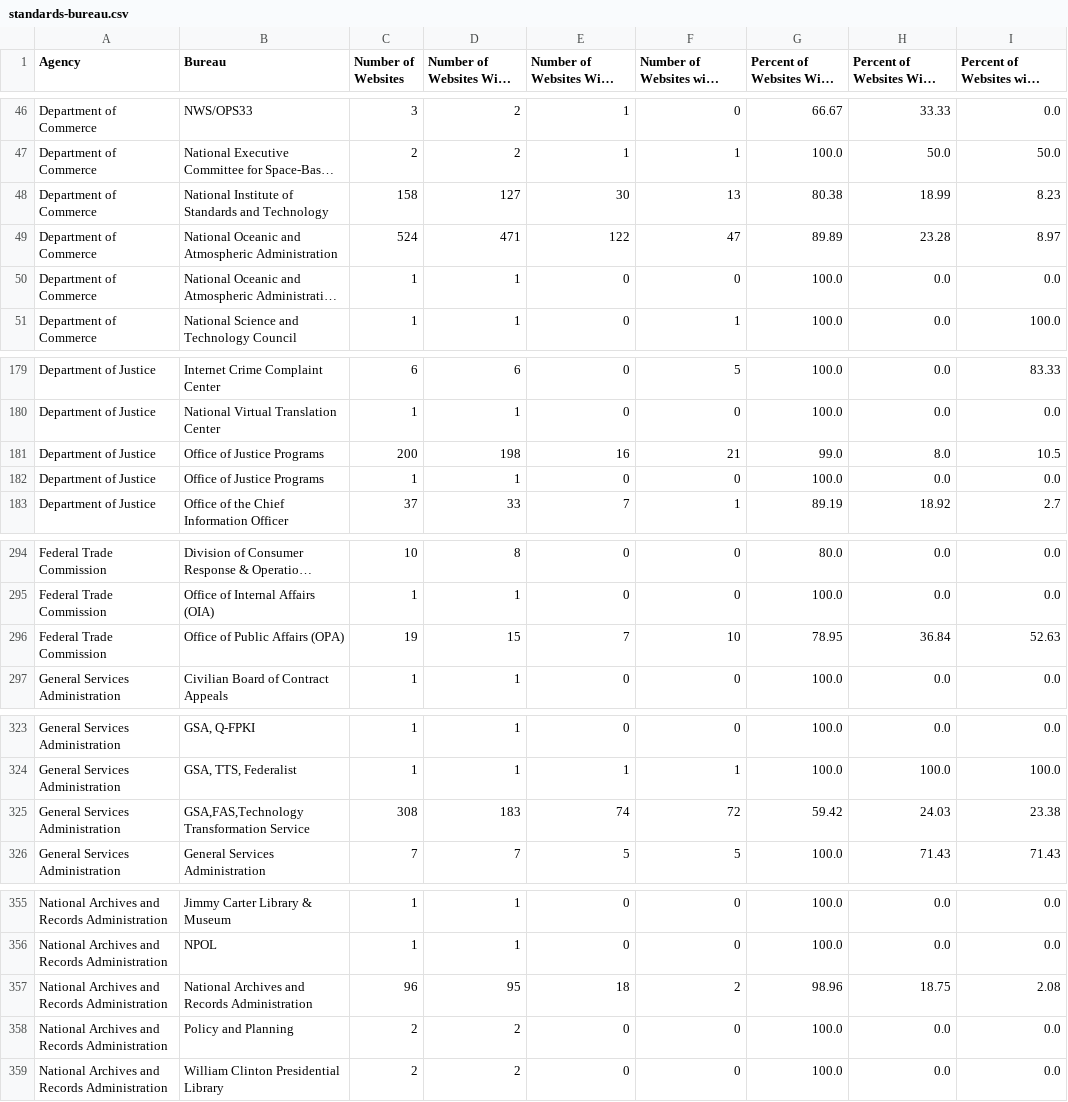
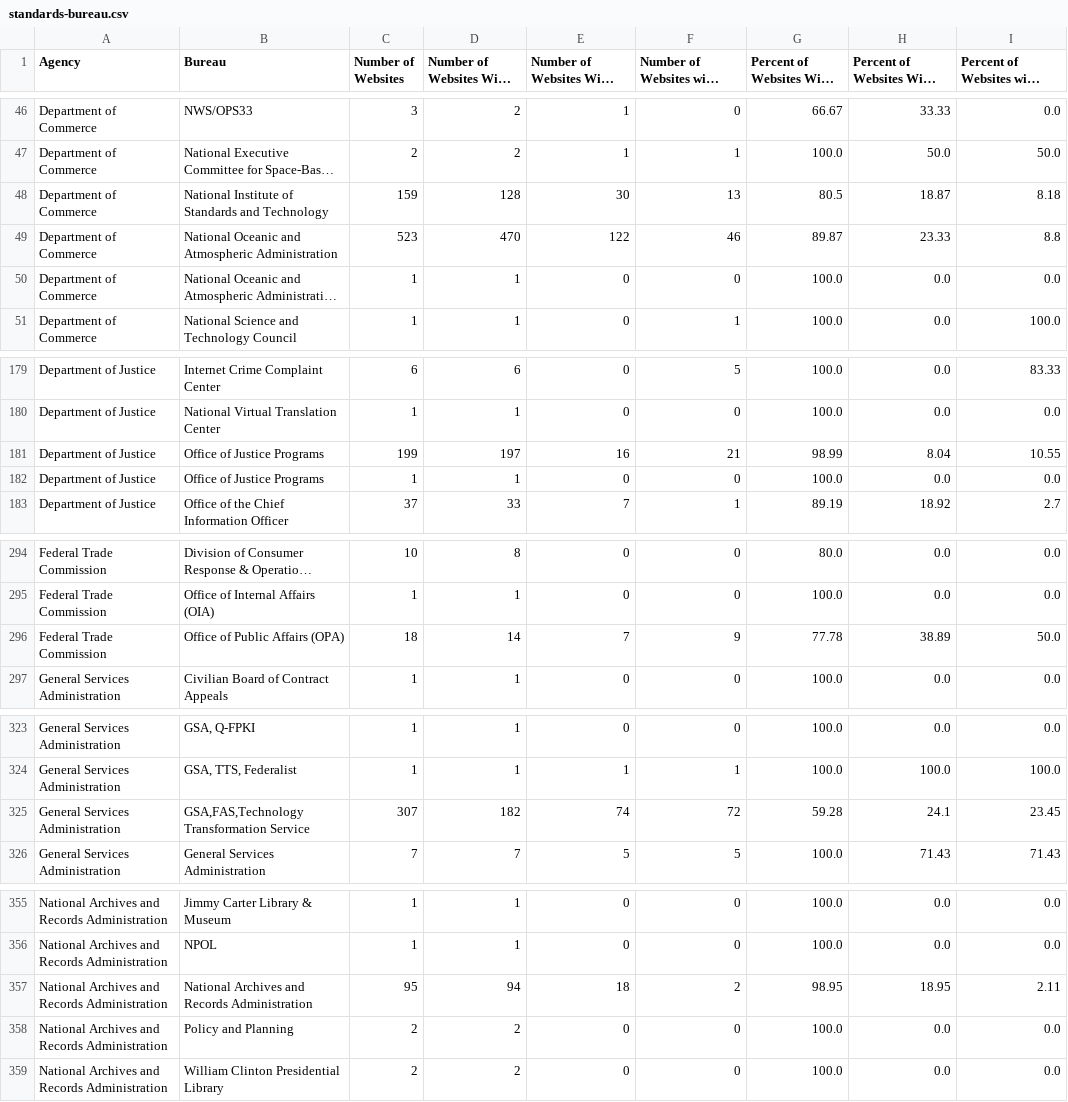
Before and after one commit to arpitjain099/site-scanning-analysis, a CSV file: reports/standards-bureau.csv, drawn as a sheet; only a part is shown, gaps mark what is left out; long unchanged cells end in …; the diff names each change by its address in the sheet, - before the commit and + after, or states it on an @@ line.

```diff
--- a/reports/standards-bureau.csv
+++ b/reports/standards-bureau.csv
-C48 (Number of Websites): 158
+C48 (Number of Websites): 159
-D48: 127
+D48: 128
-G48: 80.38
+G48: 80.5
-H48: 18.99
+H48: 18.87
-I48: 8.23
+I48: 8.18
-C49 (Number of Websites): 524
+C49 (Number of Websites): 523
-D49: 471
+D49: 470
-F49: 47
+F49: 46
-G49: 89.89
+G49: 89.87
-H49: 23.28
+H49: 23.33
-I49: 8.97
+I49: 8.8
-C181 (Number of Websites): 200
+C181 (Number of Websites): 199
-D181: 198
+D181: 197
-G181: 99.0
+G181: 98.99
-H181: 8.0
+H181: 8.04
-I181: 10.5
+I181: 10.55
-C296 (Number of Websites): 19
+C296 (Number of Websites): 18
-D296: 15
+D296: 14
-F296: 10
+F296: 9
-G296: 78.95
+G296: 77.78
-H296: 36.84
+H296: 38.89
-I296: 52.63
+I296: 50.0
-C325 (Number of Websites): 308
+C325 (Number of Websites): 307
-D325: 183
+D325: 182
-G325: 59.42
+G325: 59.28
-H325: 24.03
+H325: 24.1
-I325: 23.38
+I325: 23.45
-C357 (Number of Websites): 96
+C357 (Number of Websites): 95
-D357: 95
+D357: 94
-G357: 98.96
+G357: 98.95
-H357: 18.75
+H357: 18.95
-I357: 2.08
+I357: 2.11
```
Also changed, not shown: reports/snapshot-primary.csv, reports/standards.csv, 3 other files.
